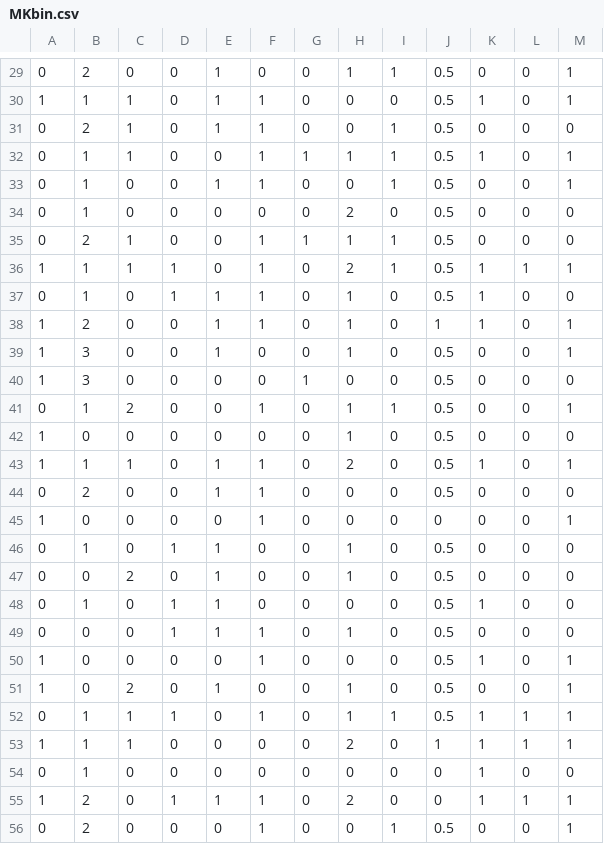
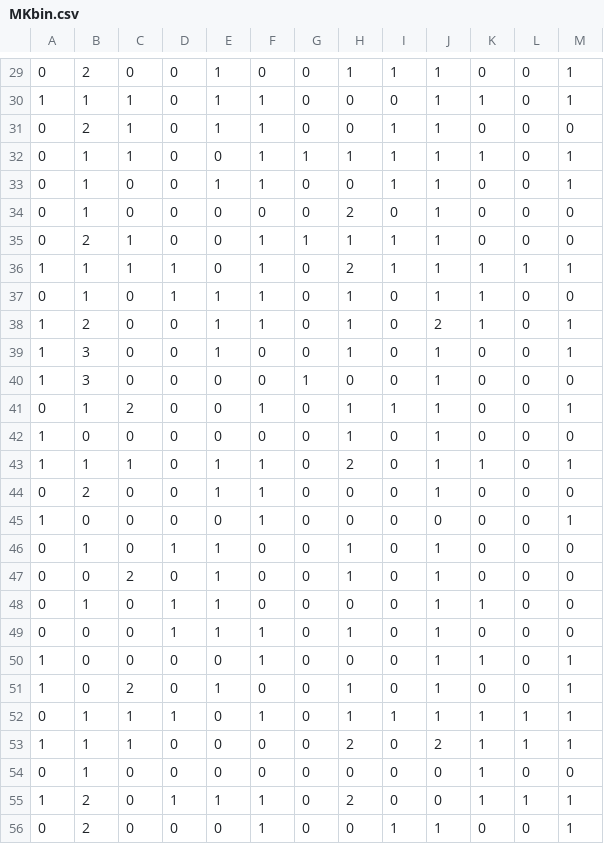
Before and after one commit to WojciechMojsiejuk/PB_INF_4, a CSV file: SztucznaInteligencja/MKbin.csv, drawn as a sheet; only a part is shown, gaps mark what is left out; the diff covers the shown part only.

```diff
--- a/SztucznaInteligencja/MKbin.csv
+++ b/SztucznaInteligencja/MKbin.csv
@@ -29,28 +29,28 @@
-0,2,0,0,1,0,0,1,1,0.5,0,0,1
-1,1,1,0,1,1,0,0,0,0.5,1,0,1
-0,2,1,0,1,1,0,0,1,0.5,0,0,0
-0,1,1,0,0,1,1,1,1,0.5,1,0,1
-0,1,0,0,1,1,0,0,1,0.5,0,0,1
-0,1,0,0,0,0,0,2,0,0.5,0,0,0
-0,2,1,0,0,1,1,1,1,0.5,0,0,0
-1,1,1,1,0,1,0,2,1,0.5,1,1,1
-0,1,0,1,1,1,0,1,0,0.5,1,0,0
-1,2,0,0,1,1,0,1,0,1,1,0,1
-1,3,0,0,1,0,0,1,0,0.5,0,0,1
-1,3,0,0,0,0,1,0,0,0.5,0,0,0
-0,1,2,0,0,1,0,1,1,0.5,0,0,1
-1,0,0,0,0,0,0,1,0,0.5,0,0,0
-1,1,1,0,1,1,0,2,0,0.5,1,0,1
-0,2,0,0,1,1,0,0,0,0.5,0,0,0
+0,2,0,0,1,0,0,1,1,1,0,0,1
+1,1,1,0,1,1,0,0,0,1,1,0,1
+0,2,1,0,1,1,0,0,1,1,0,0,0
+0,1,1,0,0,1,1,1,1,1,1,0,1
+0,1,0,0,1,1,0,0,1,1,0,0,1
+0,1,0,0,0,0,0,2,0,1,0,0,0
+0,2,1,0,0,1,1,1,1,1,0,0,0
+1,1,1,1,0,1,0,2,1,1,1,1,1
+0,1,0,1,1,1,0,1,0,1,1,0,0
+1,2,0,0,1,1,0,1,0,2,1,0,1
+1,3,0,0,1,0,0,1,0,1,0,0,1
+1,3,0,0,0,0,1,0,0,1,0,0,0
+0,1,2,0,0,1,0,1,1,1,0,0,1
+1,0,0,0,0,0,0,1,0,1,0,0,0
+1,1,1,0,1,1,0,2,0,1,1,0,1
+0,2,0,0,1,1,0,0,0,1,0,0,0
 1,0,0,0,0,1,0,0,0,0,0,0,1
-0,1,0,1,1,0,0,1,0,0.5,0,0,0
-0,0,2,0,1,0,0,1,0,0.5,0,0,0
-0,1,0,1,1,0,0,0,0,0.5,1,0,0
-0,0,0,1,1,1,0,1,0,0.5,0,0,0
-1,0,0,0,0,1,0,0,0,0.5,1,0,1
-1,0,2,0,1,0,0,1,0,0.5,0,0,1
-0,1,1,1,0,1,0,1,1,0.5,1,1,1
-1,1,1,0,0,0,0,2,0,1,1,1,1
+0,1,0,1,1,0,0,1,0,1,0,0,0
+0,0,2,0,1,0,0,1,0,1,0,0,0
+0,1,0,1,1,0,0,0,0,1,1,0,0
+0,0,0,1,1,1,0,1,0,1,0,0,0
+1,0,0,0,0,1,0,0,0,1,1,0,1
+1,0,2,0,1,0,0,1,0,1,0,0,1
+0,1,1,1,0,1,0,1,1,1,1,1,1
+1,1,1,0,0,0,0,2,0,2,1,1,1
 0,1,0,0,0,0,0,0,0,0,1,0,0
 1,2,0,1,1,1,0,2,0,0,1,1,1
-0,2,0,0,0,1,0,0,1,0.5,0,0,1
+0,2,0,0,0,1,0,0,1,1,0,0,1
```
Also changed, not shown: 73 edited cells elsewhere in this file, 7 other files.
